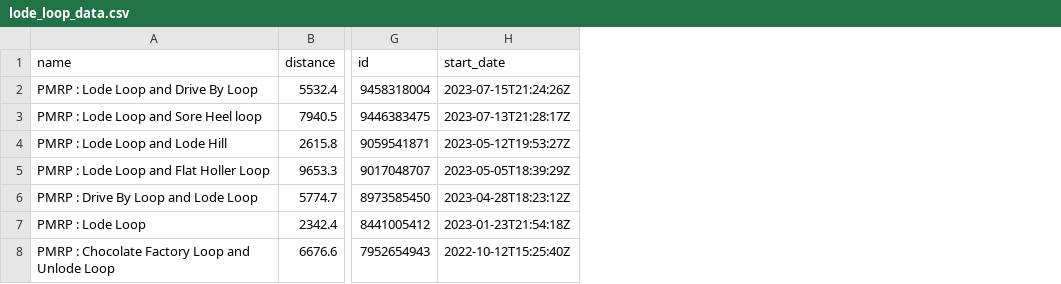
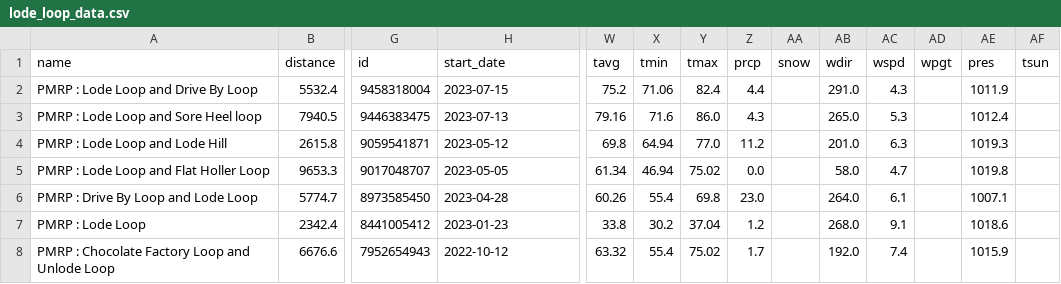
Before and after one commit to jsphotos205/strava, a CSV file: csv/run/lode_loop_data.csv, drawn as a sheet; only a part is shown, gaps mark what is left out; the diff names each change by its address in the sheet, - before the commit and + after, or states it on an @@ line.

```diff
--- a/csv/run/lode_loop_data.csv
+++ b/csv/run/lode_loop_data.csv
+column W (tavg), rows 2-8: 75.2 | 79.16 | 69.8 | 61.34 | 60.26 | 33.8 | 63.32
+column X (tmin), rows 2-8: 71.06 | 71.6 | 64.94 | 46.94 | 55.4 | 30.2 | 55.4
+column Y (tmax), rows 2-8: 82.4 | 86.0 | 77.0 | 75.02 | 69.8 | 37.04 | 75.02
+column Z (prcp), rows 2-8: 4.4 | 4.3 | 11.2 | 0.0 | 23.0 | 1.2 | 1.7
+column AA (snow), empty
+column AB (wdir), rows 2-8: 291.0 | 265.0 | 201.0 | 58.0 | 264.0 | 268.0 | 192.0
+column AC (wspd), rows 2-8: 4.3 | 5.3 | 6.3 | 4.7 | 6.1 | 9.1 | 7.4
+column AD (wpgt), empty
+column AE (pres), rows 2-8: 1011.9 | 1012.4 | 1019.3 | 1019.8 | 1007.1 | 1018.6 | 1015.9
+column AF (tsun), empty
-H2 (start_date): 2023-07-15T21:24:26Z
+H2 (start_date): 2023-07-15
-H3 (start_date): 2023-07-13T21:28:17Z
+H3 (start_date): 2023-07-13
-H4 (start_date): 2023-05-12T19:53:27Z
+H4 (start_date): 2023-05-12
-H5 (start_date): 2023-05-05T18:39:29Z
+H5 (start_date): 2023-05-05
-H6 (start_date): 2023-04-28T18:23:12Z
+H6 (start_date): 2023-04-28
-H7 (start_date): 2023-01-23T21:54:18Z
+H7 (start_date): 2023-01-23
-H8 (start_date): 2022-10-12T15:25:40Z
+H8 (start_date): 2022-10-12
```
Also changed, not shown: csv/run/drive_by_data.csv, csv/run/pmrp_run_data.csv, 16 other files.
